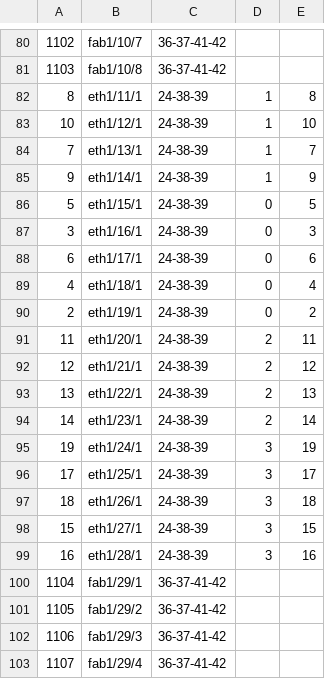
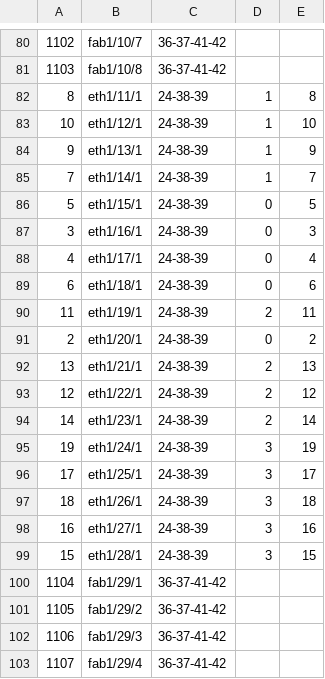
Before and after one commit to dzarista/fboss, a CSV file: arista/platform/meru800bia/config/viper_port_profile_mapping.csv, drawn as a sheet; only a part is shown, gaps mark what is left out.

```diff
--- a/arista/platform/meru800bia/config/viper_port_profile_mapping.csv
+++ b/arista/platform/meru800bia/config/viper_port_profile_mapping.csv
@@ -83,12 +83,12 @@
 10,eth1/12/1,24-38-39,1,10
-7,eth1/13/1,24-38-39,1,7
-9,eth1/14/1,24-38-39,1,9
+9,eth1/13/1,24-38-39,1,9
+7,eth1/14/1,24-38-39,1,7
 5,eth1/15/1,24-38-39,0,5
 3,eth1/16/1,24-38-39,0,3
-6,eth1/17/1,24-38-39,0,6
-4,eth1/18/1,24-38-39,0,4
-2,eth1/19/1,24-38-39,0,2
-11,eth1/20/1,24-38-39,2,11
-12,eth1/21/1,24-38-39,2,12
-13,eth1/22/1,24-38-39,2,13
+4,eth1/17/1,24-38-39,0,4
+6,eth1/18/1,24-38-39,0,6
+11,eth1/19/1,24-38-39,2,11
+2,eth1/20/1,24-38-39,0,2
+13,eth1/21/1,24-38-39,2,13
+12,eth1/22/1,24-38-39,2,12
 14,eth1/23/1,24-38-39,2,14
@@ -97,4 +97,4 @@
 18,eth1/26/1,24-38-39,3,18
-15,eth1/27/1,24-38-39,3,15
-16,eth1/28/1,24-38-39,3,16
+16,eth1/27/1,24-38-39,3,16
+15,eth1/28/1,24-38-39,3,15
 1104,fab1/29/1,36-37-41-42,,
```
Also changed, not shown: arista/platform/meru800bia/config/viper_static_mapping.csv, 1 other file.
